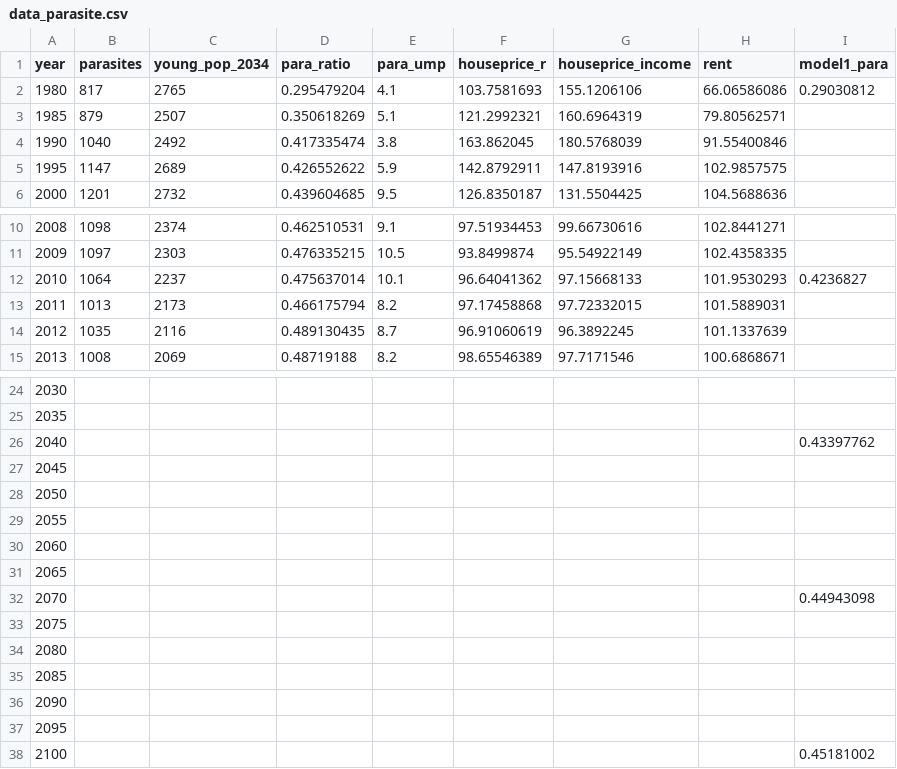
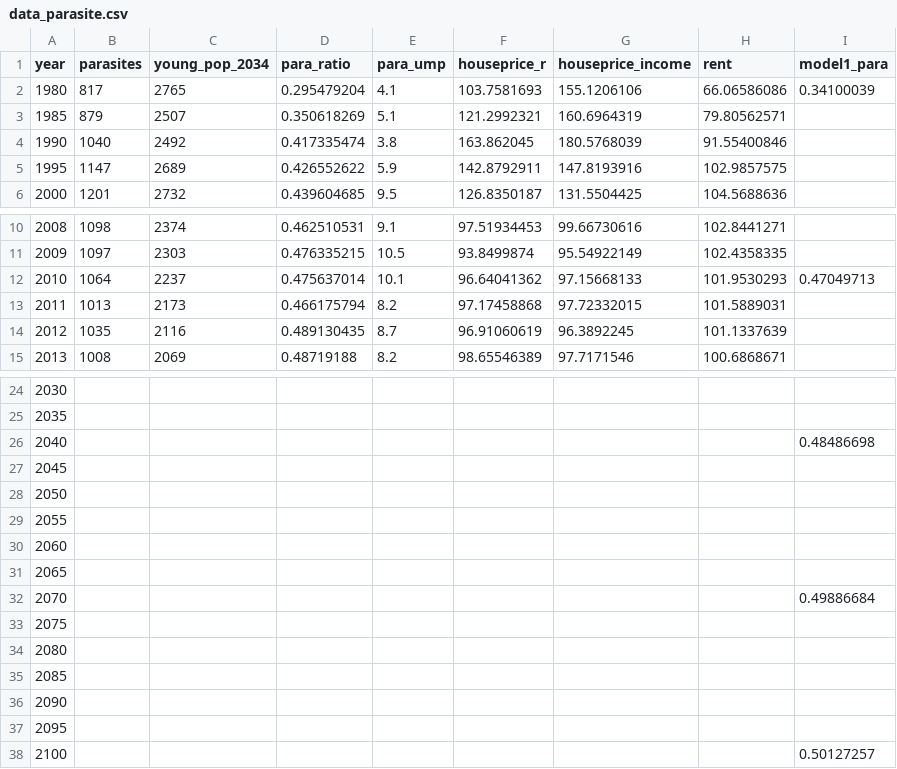
Before and after one commit to thanhqtran/dataset, a CSV file: data_parasite.csv, drawn as a sheet; only a part is shown, gaps mark what is left out.

Commit message:
Update data_parasite.csv

```diff
--- a/data_parasite.csv
+++ b/data_parasite.csv
@@ -1,3 +1,3 @@
 year,parasites,young_pop_2034,para_ratio,para_ump,houseprice_r,houseprice_income,rent,model1_para
-1980,817,2765,0.295479204,4.1,103.7581693,155.1206106,66.06586086,0.29030812
+1980,817,2765,0.295479204,4.1,103.7581693,155.1206106,66.06586086,0.34100039
 1985,879,2507,0.350618269,5.1,121.2992321,160.6964319,79.80562571,
@@ -11,3 +11,3 @@
 2009,1097,2303,0.476335215,10.5,93.8499874,95.54922149,102.4358335,
-2010,1064,2237,0.475637014,10.1,96.64041362,97.15668133,101.9530293,0.4236827
+2010,1064,2237,0.475637014,10.1,96.64041362,97.15668133,101.9530293,0.47049713
 2011,1013,2173,0.466175794,8.2,97.17458868,97.72332015,101.5889031,
@@ -25,3 +25,3 @@
 2035,,,,,,,,
-2040,,,,,,,,0.43397762
+2040,,,,,,,,0.48486698
 2045,,,,,,,,
@@ -31,3 +31,3 @@
 2065,,,,,,,,
-2070,,,,,,,,0.44943098
+2070,,,,,,,,0.49886684
 2075,,,,,,,,
@@ -37,2 +37,2 @@
 2095,,,,,,,,
-2100,,,,,,,,0.45181002
+2100,,,,,,,,0.50127257
```
